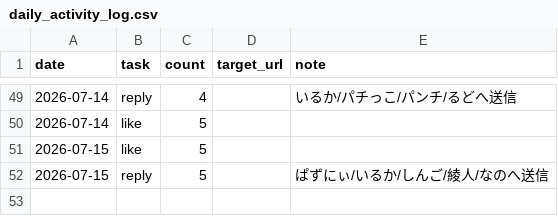
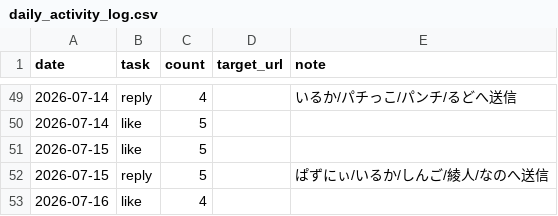
Before and after one commit to komatsu-dev-jp/-x-content-ops, a CSV file: data/daily_activity_log.csv, drawn as a sheet; only a part is shown, gaps mark what is left out.

```diff
--- a/data/daily_activity_log.csv
+++ b/data/daily_activity_log.csv
@@ -52 +52,2 @@ date,task,count,target_url,note
 2026-07-15,reply,5,,ぱずにぃ/いるか/しんご/綾人/なのへ送信
+2026-07-16,like,4,,
```
